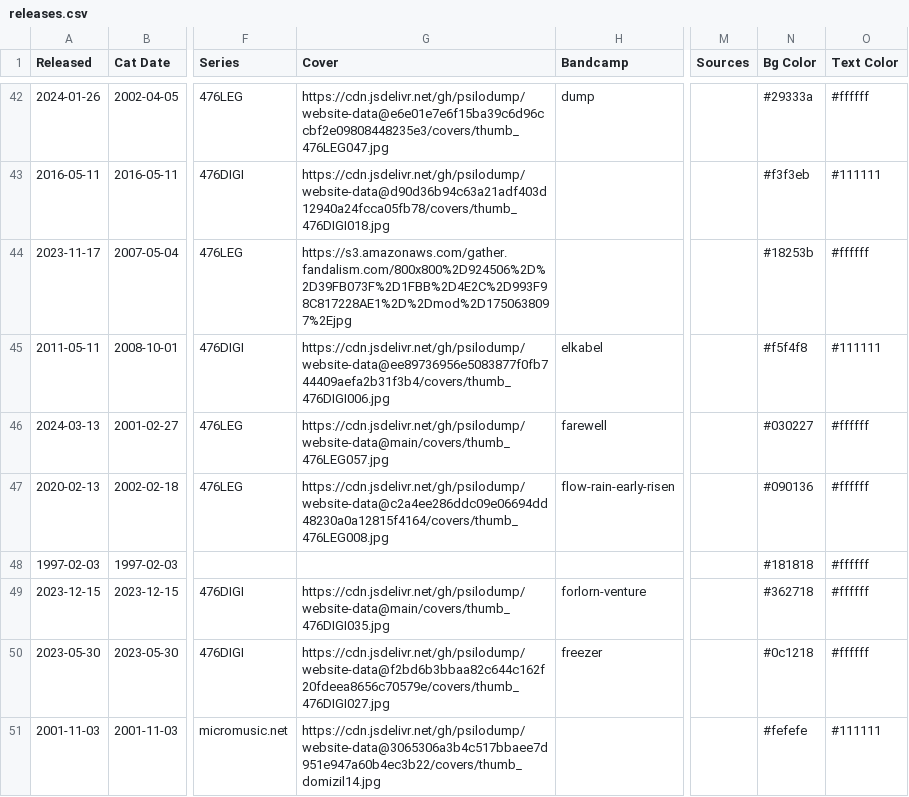
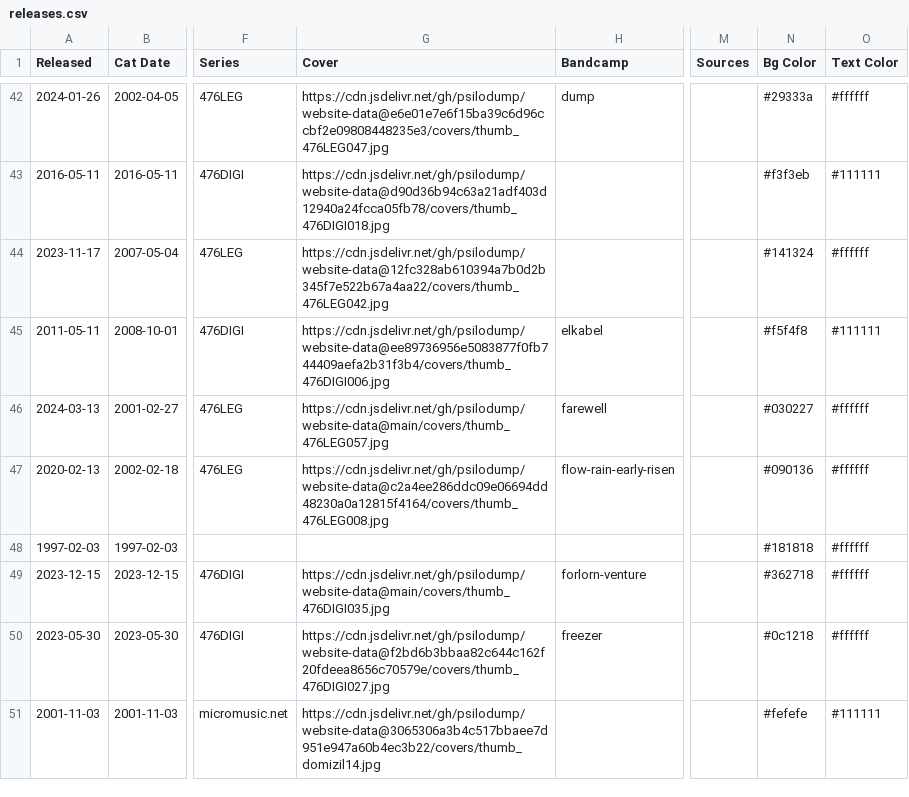
Before and after one commit to psilodump/website-data, a CSV file: releases.csv, drawn as a sheet; only a part is shown, gaps mark what is left out; the diff names each change by its address in the sheet, - before the commit and + after, or states it on an @@ line.

Commit message:
Sync catalogue CSVs from NAS admin

```diff
--- a/releases.csv
+++ b/releases.csv
-G44 (Cover): https://s3.amazonaws.com/gather.fandalism.com/800x800%2D924506%2D%2D39FB073F%2D1FBB%2D4E2C%2D993F98C817228AE1%2D%2Dmod%2D1750638097%2Ejpg
+G44 (Cover): https://cdn.jsdelivr.net/gh/psilodump/website-data@12fc328ab610394a7b0d2b345f7e522b67a4aa22/covers/thumb_476LEG042.jpg
-N44 (Bg Color): #18253b
+N44 (Bg Color): #141324
```
